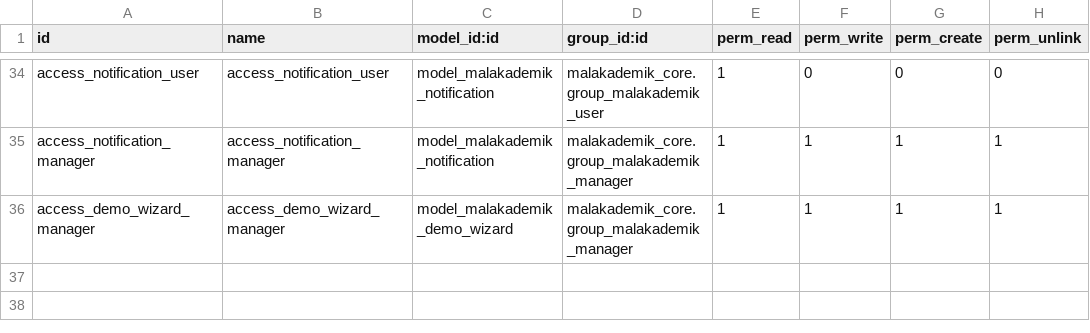
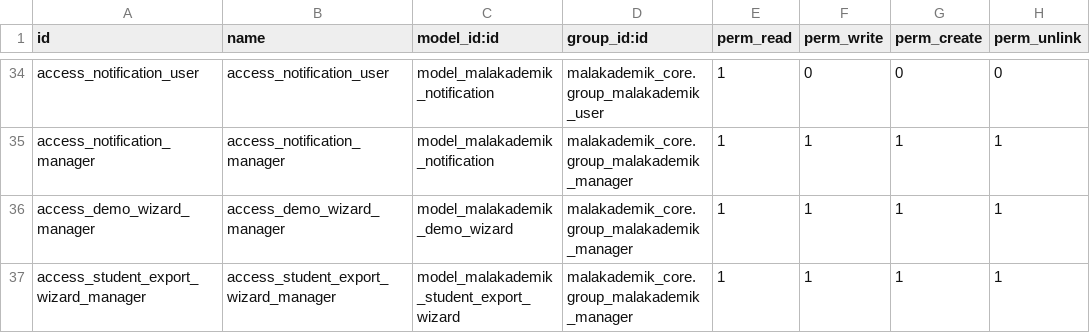
Before and after one commit to one2pret/project_school, a CSV file: malakademik_core/security/ir.model.access.csv, drawn as a sheet; only a part is shown, gaps mark what is left out.

```diff
--- a/malakademik_core/security/ir.model.access.csv
+++ b/malakademik_core/security/ir.model.access.csv
@@ -36 +36,2 @@ access_notification_manager,access_notification_manager,model_malakademik_notifi
 access_demo_wizard_manager,access_demo_wizard_manager,model_malakademik_demo_wizard,malakademik_core.group_malakademik_manager,1,1,1,1
+access_student_export_wizard_manager,access_student_export_wizard_manager,model_malakademik_student_export_wizard,malakademik_core.group_malakademik_manager,1,1,1,1
```
Also changed, not shown: 18 other files.
